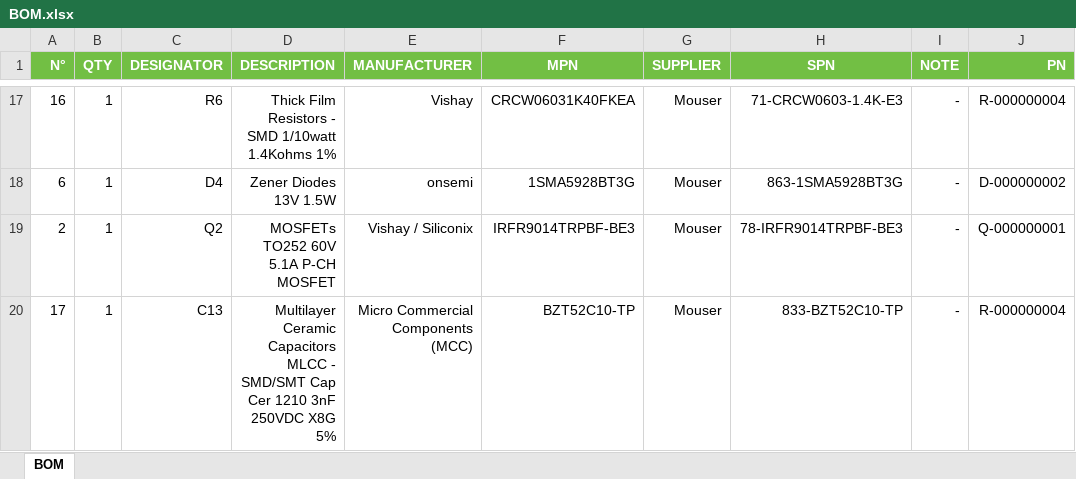
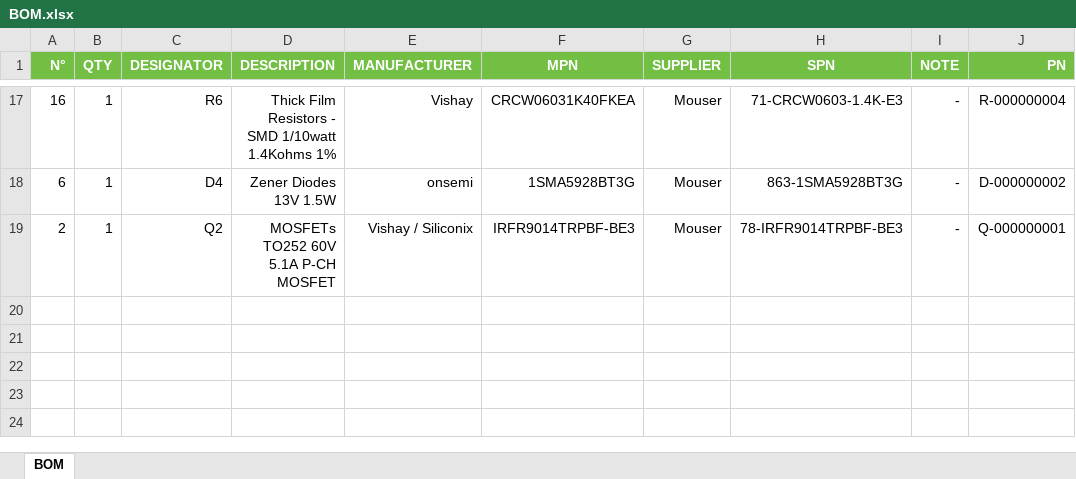
Before and after one commit to Gueni/Flyback-Converter-Mosfet_model, an Excel workbook: 0011 Schematic Capture/BOM.xlsx, sheet BOM, drawn as a sheet; only a part is shown, gaps mark what is left out; values as stored, in another font and other column widths than the file's, no borders; the diff names each change by its address in the sheet, - before the commit and + after, or states it on an @@ line.

```diff
--- a/0011 Schematic Capture/BOM.xlsx (sheet BOM)
+++ b/0011 Schematic Capture/BOM.xlsx (sheet BOM)
-row 20: 17 | 1 | C13 | Multilayer Ceramic Capacitors MLCC - SMD/SMT Cap Cer 1210 3nF 250VDC X8G 5% | Micro Commercial Components (MCC) | BZT52C10-TP | Mouser | 833-BZT52C10-TP | - | R-000000004
```
Also changed, not shown: 3 other files.
